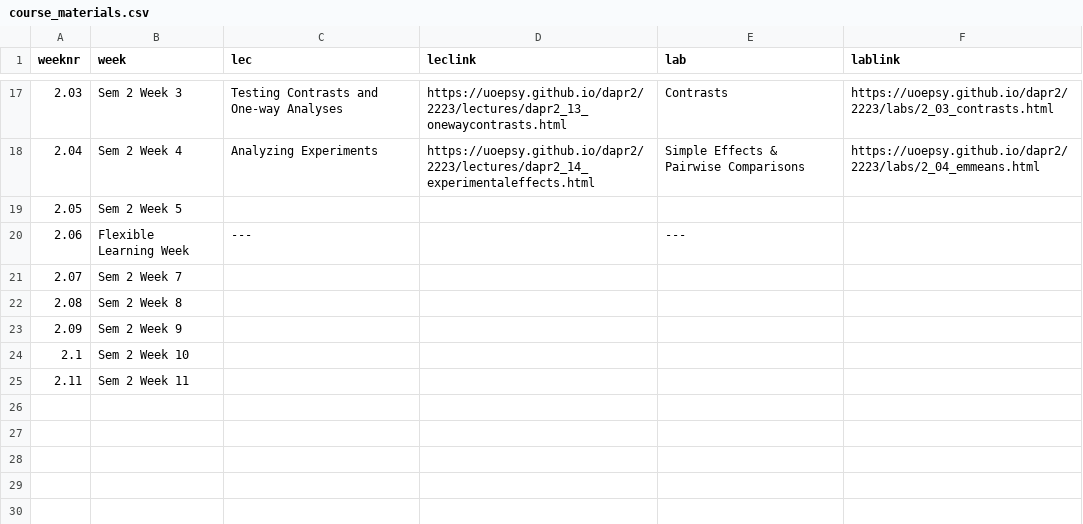
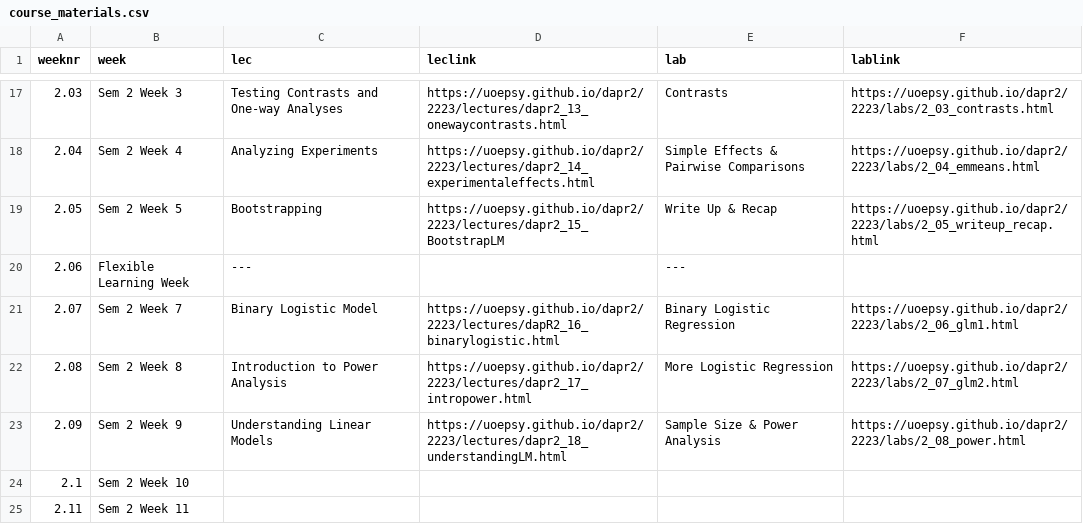
Before and after one commit to uoepsy/dapr2, a CSV file: docs/2223/course_materials.csv, drawn as a sheet; only a part is shown, gaps mark what is left out.

```diff
--- a/docs/2223/course_materials.csv
+++ b/docs/2223/course_materials.csv
@@ -18,7 +18,7 @@ weeknr,week,lec,leclink,lab,lablink
 2.04,Sem 2 Week 4,Analyzing Experiments,https://uoepsy.github.io/dapr2/2223/lectures/dapr2_14_experimentaleffects.html,Simple Effects & Pairwise Comparisons,https://uoepsy.github.io/dapr2/2223/labs/2_04_emmeans.html
-2.05,Sem 2 Week 5,,,,
+2.05,Sem 2 Week 5,Bootstrapping,https://uoepsy.github.io/dapr2/2223/lectures/dapr2_15_BootstrapLM,Write Up & Recap,https://uoepsy.github.io/dapr2/2223/labs/2_05_writeup_recap.html
 2.06,Flexible Learning Week,---,,---,
-2.07,Sem 2 Week 7,,,,
-2.08,Sem 2 Week 8,,,,
-2.09,Sem 2 Week 9,,,,
+2.07,Sem 2 Week 7,Binary Logistic Model,https://uoepsy.github.io/dapr2/2223/lectures/dapR2_16_binarylogistic.html,Binary Logistic Regression,https://uoepsy.github.io/dapr2/2223/labs/2_06_glm1.html
+2.08,Sem 2 Week 8,Introduction to Power Analysis,https://uoepsy.github.io/dapr2/2223/lectures/dapr2_17_intropower.html,More Logistic Regression,https://uoepsy.github.io/dapr2/2223/labs/2_07_glm2.html
+2.09,Sem 2 Week 9,Understanding Linear Models,https://uoepsy.github.io/dapr2/2223/lectures/dapr2_18_understandingLM.html,Sample Size & Power Analysis,https://uoepsy.github.io/dapr2/2223/labs/2_08_power.html
 2.1,Sem 2 Week 10,,,,
```
Also changed, not shown: 1 other file.
